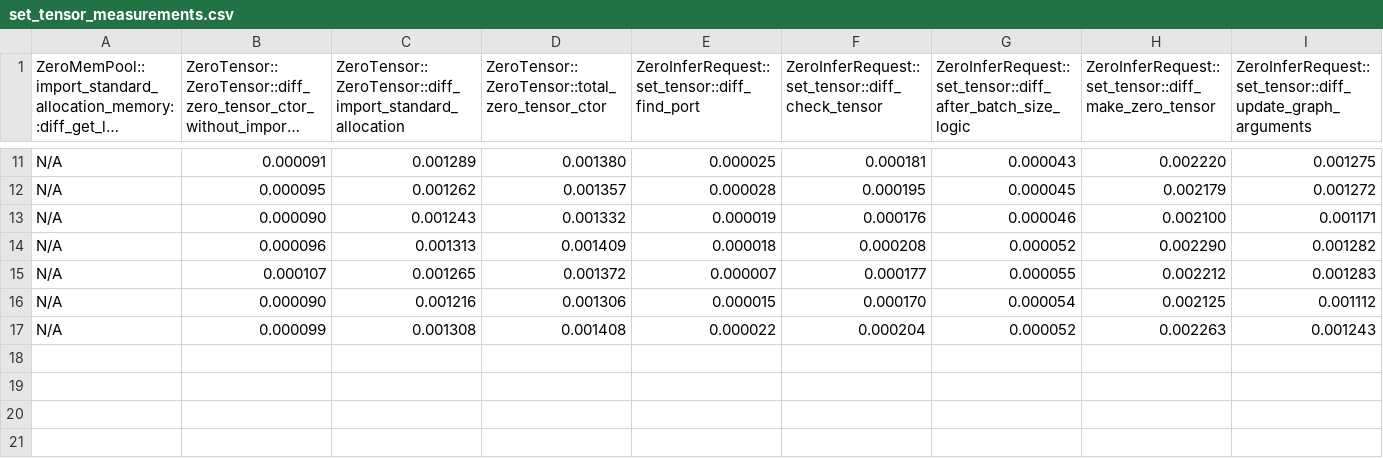
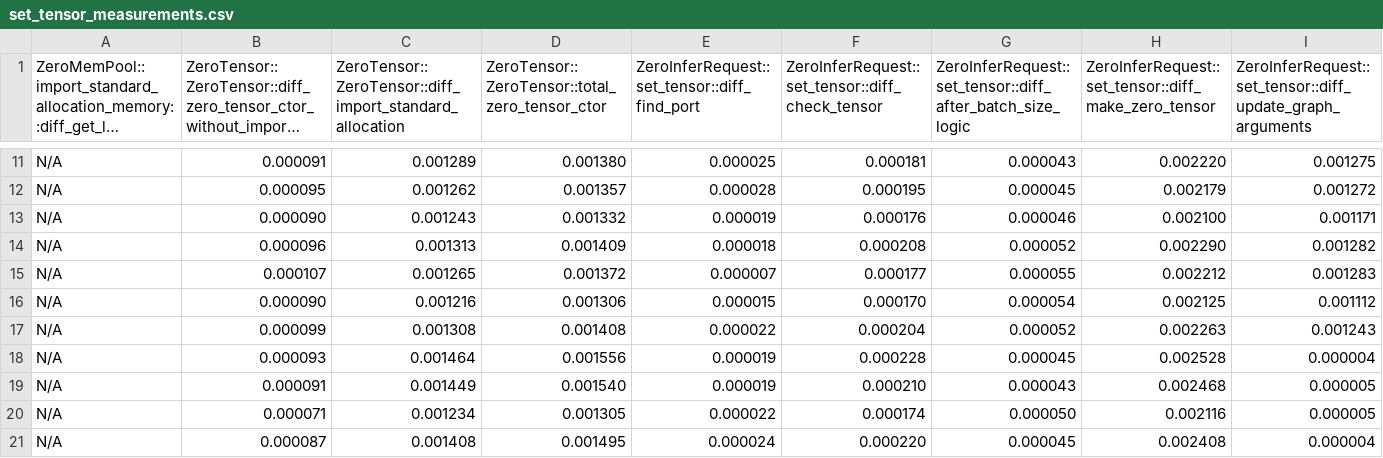
Before and after one commit to MirceaDan99/openvino, a CSV file: src/plugins/intel_npu/src/utils/include/intel_npu/utils/profiler/set_tensor_measurements.csv, drawn as a sheet; only a part is shown, gaps mark what is left out; long unchanged cells end in …; rows hold the shown columns only; the diff names each change by its address in the sheet, - before the commit and + after, or states it on an @@ line.

Commit message:
Update measurements after single `zeCommandListUpdateMutableCommandsExp` call

```diff
--- a/src/plugins/intel_npu/src/utils/include/intel_npu/utils/profiler/set_tensor_measurements.csv
+++ b/src/plugins/intel_npu/src/utils/include/intel_npu/utils/profiler/set_tensor_measurements.csv
+row 18: N/A | 0.000093 | 0.001464 | 0.001556 | 0.000019 | 0.000228 | 0.000045 | 0.002528 | 0.000004
+row 19: N/A | 0.000091 | 0.001449 | 0.001540 | 0.000019 | 0.000210 | 0.000043 | 0.002468 | 0.000005
+row 20: N/A | 0.000071 | 0.001234 | 0.001305 | 0.000022 | 0.000174 | 0.000050 | 0.002116 | 0.000005
+row 21: N/A | 0.000087 | 0.001408 | 0.001495 | 0.000024 | 0.000220 | 0.000045 | 0.002408 | 0.000004
```
